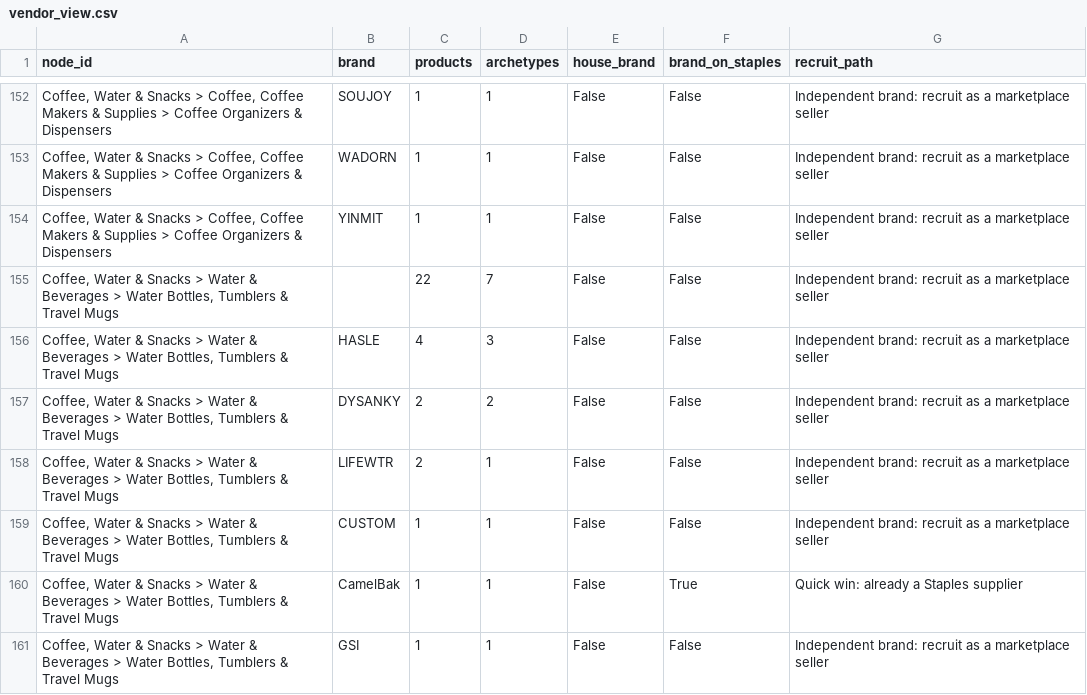
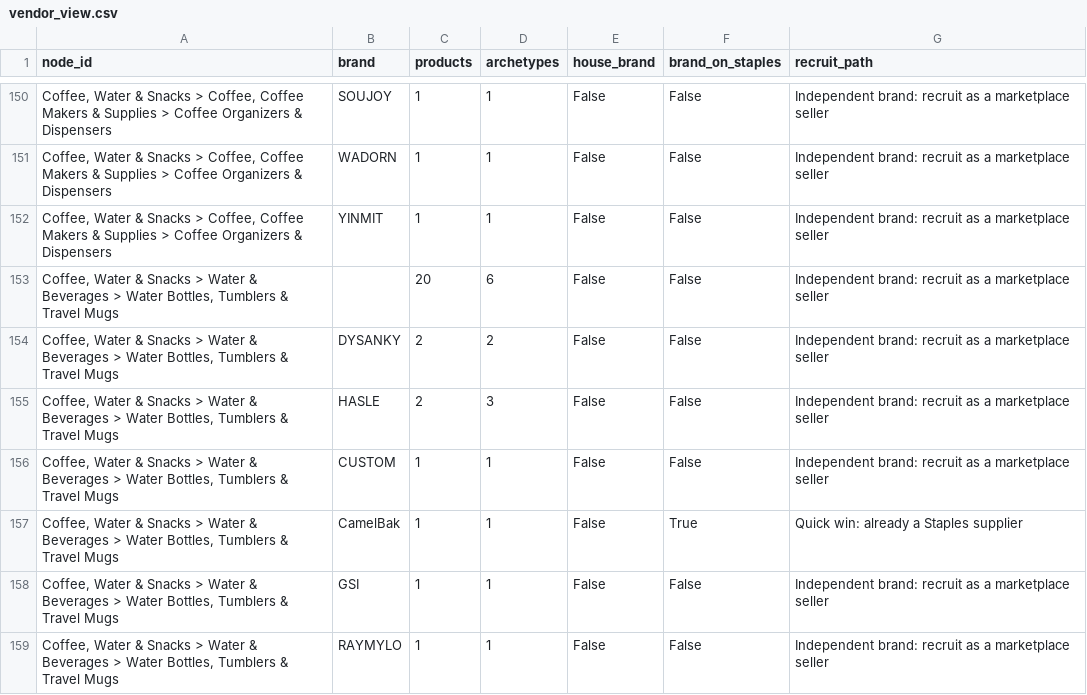
Before and after one commit to sandeeep96/My-Staples-PoC, a CSV file: 2. AL PoC/V2 - Categ from the scratch/outputs/tables/vendor_view.csv, drawn as a sheet; only a part is shown, gaps mark what is left out; the shorter side is filled out with more unchanged rows; the diff covers the shown part only.

```diff
--- a/2. AL PoC/V2 - Categ from the scratch/outputs/tables/vendor_view.csv
+++ b/2. AL PoC/V2 - Categ from the scratch/outputs/tables/vendor_view.csv
@@ -154,6 +152,5 @@ node_id,brand,products,archetypes,house_brand,brand_on_staples,recruit_path
 "Coffee, Water & Snacks > Coffee, Coffee Makers & Supplies > Coffee Organizers & Dispensers",YINMIT,1,1,False,False,Independent brand: recruit as a marketplace seller
-"Coffee, Water & Snacks > Water & Beverages > Water Bottles, Tumblers & Travel Mugs",,22,7,False,False,Independent brand: recruit as a marketplace seller
-"Coffee, Water & Snacks > Water & Beverages > Water Bottles, Tumblers & Travel Mugs",HASLE,4,3,False,False,Independent brand: recruit as a marketplace seller
+"Coffee, Water & Snacks > Water & Beverages > Water Bottles, Tumblers & Travel Mugs",,20,6,False,False,Independent brand: recruit as a marketplace seller
 "Coffee, Water & Snacks > Water & Beverages > Water Bottles, Tumblers & Travel Mugs",DYSANKY,2,2,False,False,Independent brand: recruit as a marketplace seller
-"Coffee, Water & Snacks > Water & Beverages > Water Bottles, Tumblers & Travel Mugs",LIFEWTR,2,1,False,False,Independent brand: recruit as a marketplace seller
+"Coffee, Water & Snacks > Water & Beverages > Water Bottles, Tumblers & Travel Mugs",HASLE,2,3,False,False,Independent brand: recruit as a marketplace seller
 "Coffee, Water & Snacks > Water & Beverages > Water Bottles, Tumblers & Travel Mugs",CUSTOM,1,1,False,False,Independent brand: recruit as a marketplace seller
```
Also changed, not shown: 1 added row, 8 removed rows and 3 edited cells elsewhere in this file, 2. AL PoC/V2 - Categ from the scratch/outputs/tables/sku_recommendations.csv, 16 other files.
